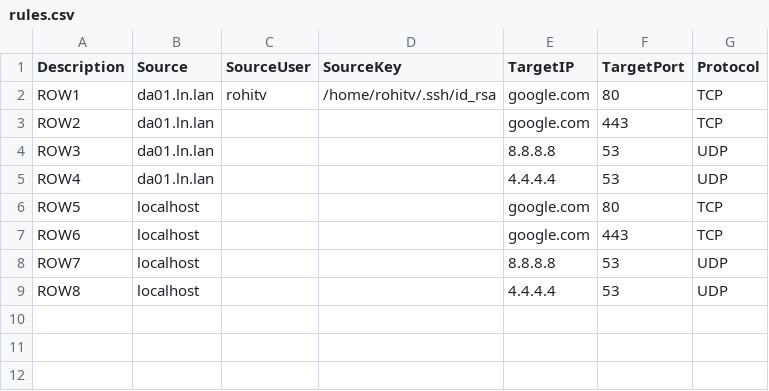
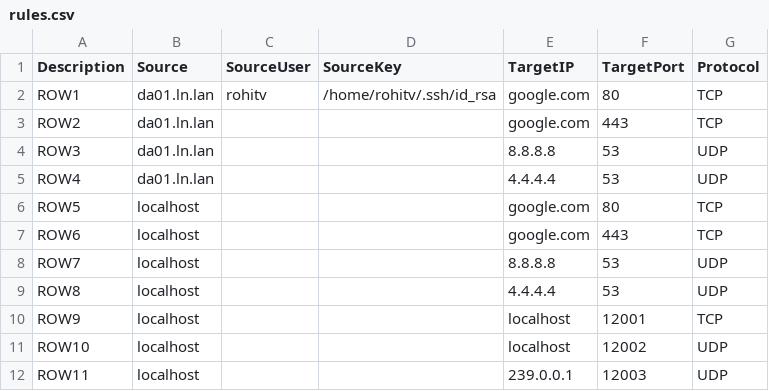
Before and after one commit to ng5/sysutils, a CSV file: rules.csv, drawn as a sheet; the diff names each change by its address in the sheet, - before the commit and + after, or states it on an @@ line.

```diff
--- a/rules.csv
+++ b/rules.csv
+row 10: ROW9 | localhost |  |  | localhost | 12001 | TCP
+row 11: ROW10 | localhost |  |  | localhost | 12002 | UDP
+row 12: ROW11 | localhost |  |  | 239.0.0.1 | 12003 | UDP
```
Also changed, not shown: 3 other files.
